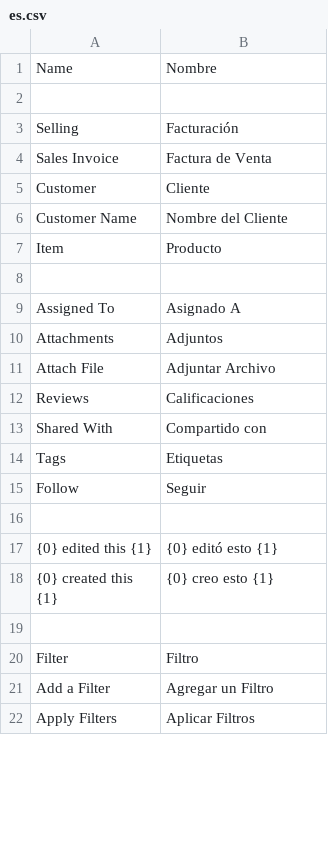
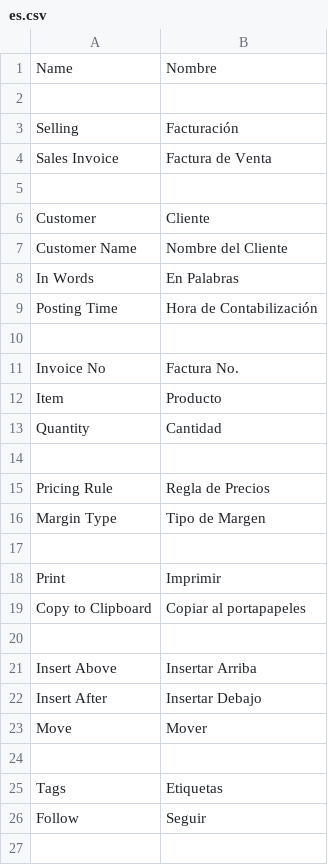
Before and after one commit to JeansReal/grupo_express_it, a CSV file: grupo_express_it/translations/es.csv, drawn as a sheet; only a part is shown; the shorter side is filled out with more unchanged rows; removed rows and columns are numbered as before the commit, all else as after; the diff covers the shown part only; the diff names each change by its address in the sheet, - before the commit and + after, or states it on an @@ line.

Commit message:
Update es.csv

```diff
--- a/grupo_express_it/translations/es.csv
+++ b/grupo_express_it/translations/es.csv
+row 5: (empty)
+row 8: In Words | En Palabras
+row 9: Posting Time | Hora de Contabilización
+row 10: (empty)
+row 11: Invoice No | Factura No.
+row 13: Quantity | Cantidad
-row 9: Assigned To | Asignado A
-row 10: Attachments | Adjuntos
+row 15: Pricing Rule | Regla de Precios
+row 16: Margin Type | Tipo de Margen
-row 17: Attach File | Adjuntar Archivo
+row 17: (empty)
+row 18: Print | Imprimir
+row 19: Copy to Clipboard | Copiar al portapapeles
-row 20: Reviews | Calificaciones
+row 20: (empty)
+row 21: Insert Above | Insertar Arriba
+row 22: Insert After | Insertar Debajo
+row 23: Move | Mover
-row 24: Shared With | Compartido con
+row 24: (empty)
```
Also changed, not shown: 4 removed rows and 2 edited cells elsewhere in this file.
